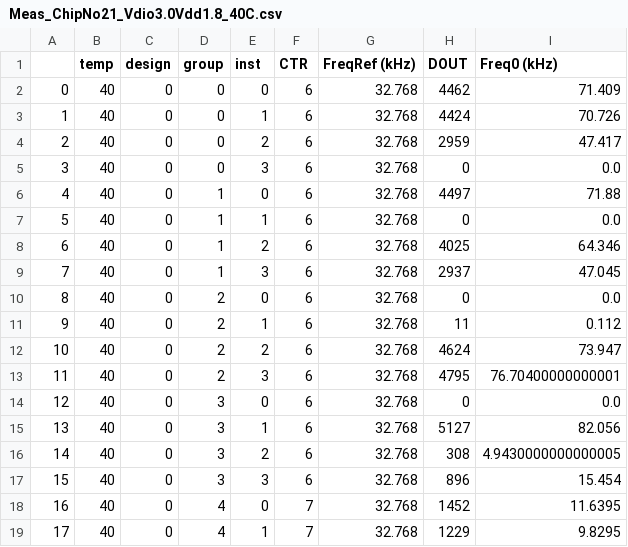
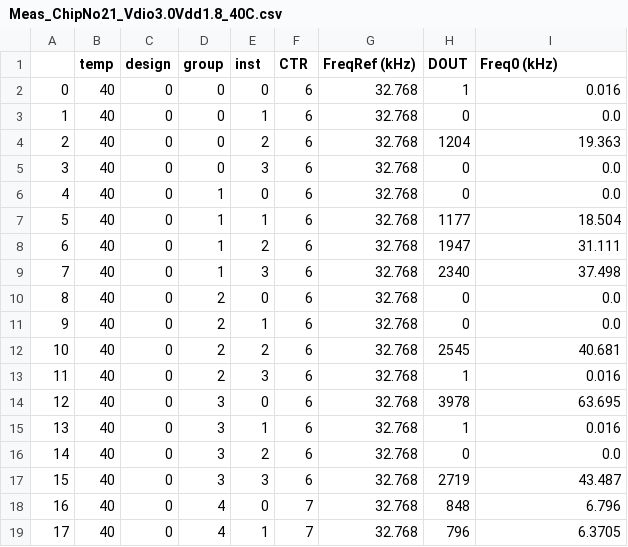
Before and after one commit to QiruiZhang/TestSetup-openFASOC-Sky130TempSensor, a CSV file: MeasResults/ChipNo21/Meas_ChipNo21_Vdio3.0Vdd1.8_40C.csv, drawn as a sheet; only a part is shown; the diff covers the shown part only.

```diff
--- a/MeasResults/ChipNo21/Meas_ChipNo21_Vdio3.0Vdd1.8_40C.csv
+++ b/MeasResults/ChipNo21/Meas_ChipNo21_Vdio3.0Vdd1.8_40C.csv
@@ -1,19 +1,19 @@
 ,temp,design,group,inst,CTR,FreqRef (kHz),DOUT,Freq0 (kHz)
-0,40,0,0,0,6,32.768,4462,71.409
-1,40,0,0,1,6,32.768,4424,70.726
-2,40,0,0,2,6,32.768,2959,47.417
+0,40,0,0,0,6,32.768,1,0.016
+1,40,0,0,1,6,32.768,0,0.0
+2,40,0,0,2,6,32.768,1204,19.363
 3,40,0,0,3,6,32.768,0,0.0
-4,40,0,1,0,6,32.768,4497,71.88
-5,40,0,1,1,6,32.768,0,0.0
-6,40,0,1,2,6,32.768,4025,64.346
-7,40,0,1,3,6,32.768,2937,47.045
+4,40,0,1,0,6,32.768,0,0.0
+5,40,0,1,1,6,32.768,1177,18.504
+6,40,0,1,2,6,32.768,1947,31.111
+7,40,0,1,3,6,32.768,2340,37.498
 8,40,0,2,0,6,32.768,0,0.0
-9,40,0,2,1,6,32.768,11,0.112
-10,40,0,2,2,6,32.768,4624,73.947
-11,40,0,2,3,6,32.768,4795,76.70400000000001
-12,40,0,3,0,6,32.768,0,0.0
-13,40,0,3,1,6,32.768,5127,82.056
-14,40,0,3,2,6,32.768,308,4.9430000000000005
-15,40,0,3,3,6,32.768,896,15.454
-16,40,0,4,0,7,32.768,1452,11.6395
-17,40,0,4,1,7,32.768,1229,9.8295
+9,40,0,2,1,6,32.768,0,0.0
+10,40,0,2,2,6,32.768,2545,40.681
+11,40,0,2,3,6,32.768,1,0.016
+12,40,0,3,0,6,32.768,3978,63.695
+13,40,0,3,1,6,32.768,1,0.016
+14,40,0,3,2,6,32.768,0,0.0
+15,40,0,3,3,6,32.768,2719,43.487
+16,40,0,4,0,7,32.768,848,6.796
+17,40,0,4,1,7,32.768,796,6.3705
```
Also changed, not shown: 84 edited cells elsewhere in this file, MeasResults/ChipNo21/Meas_ChipNo21_Vdio3.0Vdd1.8_-10C.csv, MeasResults/ChipNo21/Meas_ChipNo21_Vdio3.0Vdd1.8_120C.csv, 32 other files.
